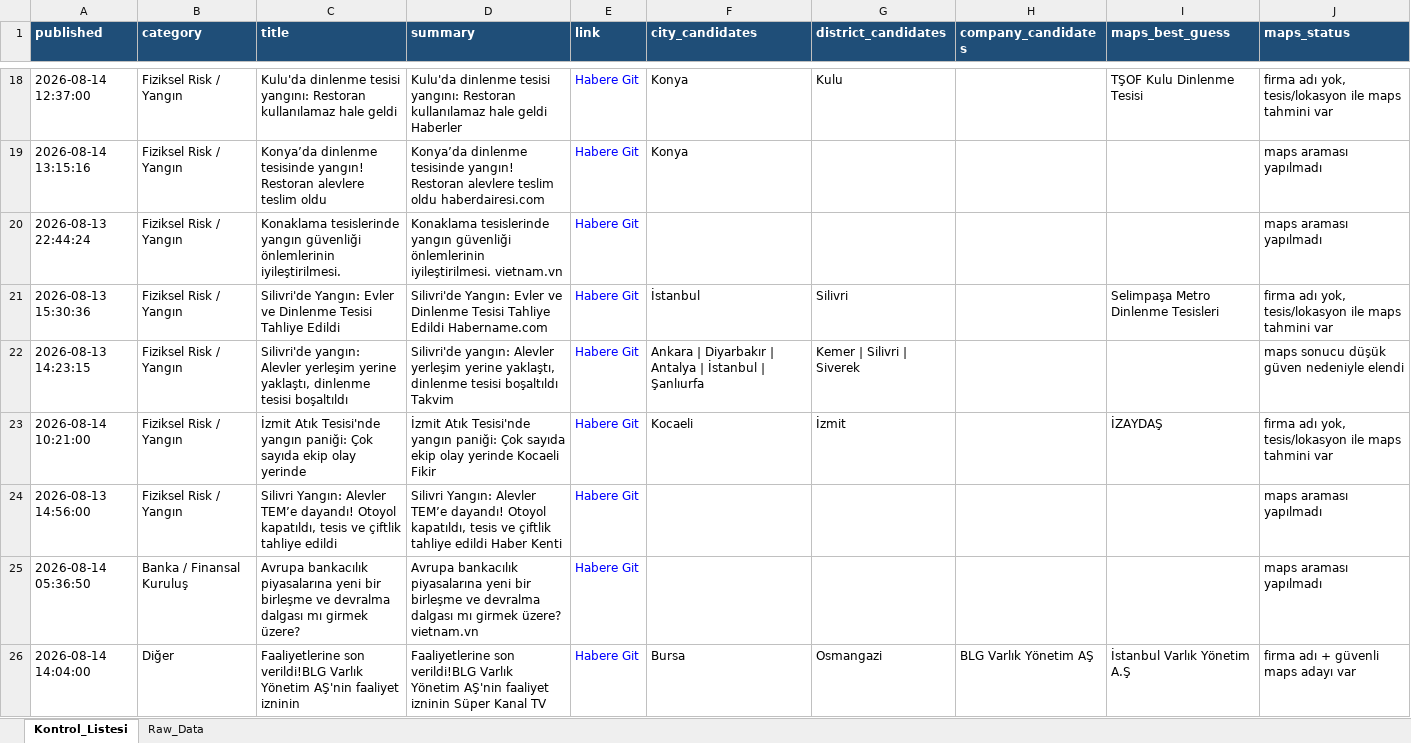
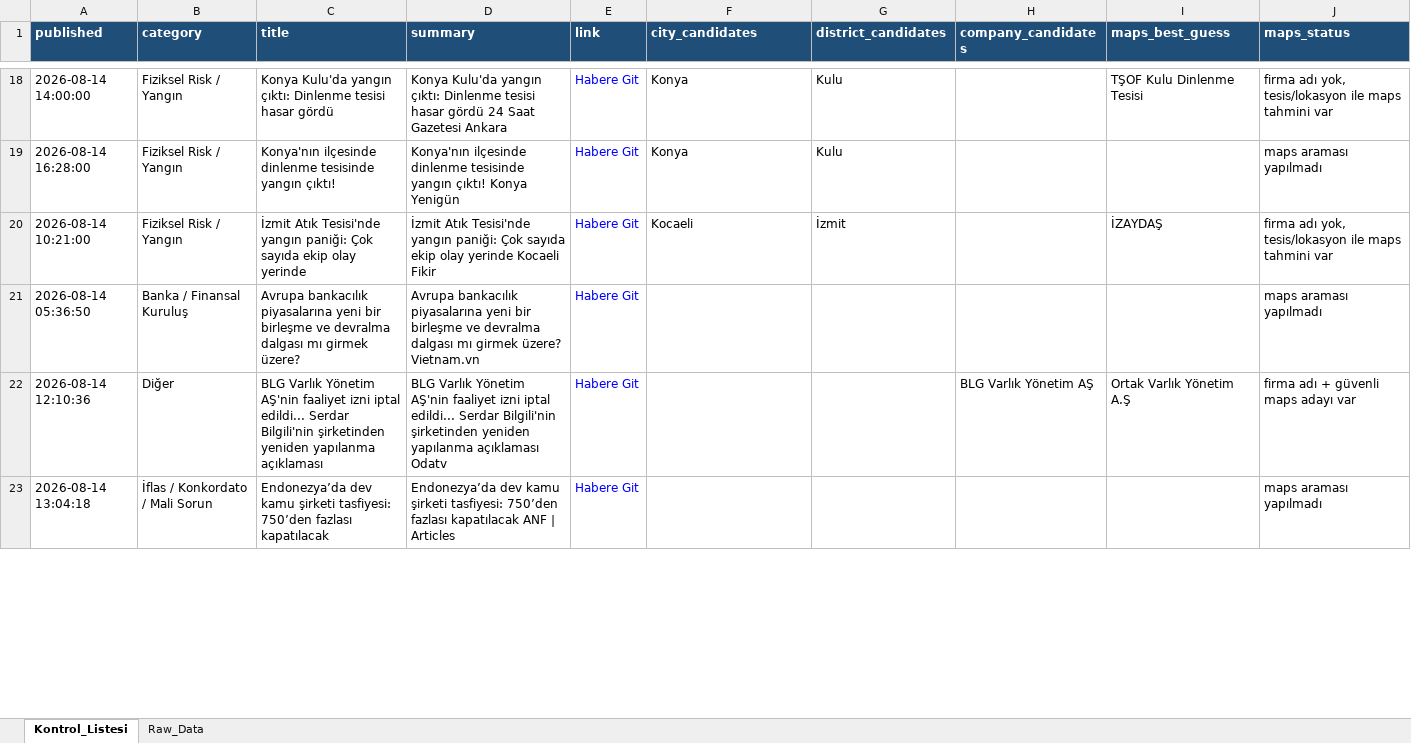
Before and after one commit to 19982109/haber-risk-monitor, an Excel workbook: data/haberler_final.xlsx, sheet Kontrol_Listesi, drawn as a sheet; only a part is shown, gaps mark what is left out; values as stored, in another font and other column widths than the file's, no borders; removed rows and columns are numbered as before the commit, all else as after; the diff covers the shown part only; the diff names each change by its address in the sheet, - before the commit and + after, or states it on an @@ line.

```diff
--- a/data/haberler_final.xlsx (sheet Kontrol_Listesi)
+++ b/data/haberler_final.xlsx (sheet Kontrol_Listesi)
-A18 (published): 2026-08-14 12:37:00
+A18 (published): 2026-08-14 14:00:00
-C18 (title): Kulu'da dinlenme tesisi yangını: Restoran kullanılamaz hale geldi
+C18 (title): Konya Kulu'da yangın çıktı: Dinlenme tesisi hasar gördü
-D18 (summary): Kulu'da dinlenme tesisi yangını: Restoran kullanılamaz hale geldi Haberler
+D18 (summary): Konya Kulu'da yangın çıktı: Dinlenme tesisi hasar gördü 24 Saat Gazetesi Ankara
-A19 (published): 2026-08-14 13:15:16
+A19 (published): 2026-08-14 16:28:00
-C19 (title): Konya’da dinlenme tesisinde yangın! Restoran alevlere teslim oldu
+C19 (title): Konya'nın ilçesinde dinlenme tesisinde yangın çıktı!
-D19 (summary): Konya’da dinlenme tesisinde yangın! Restoran alevlere teslim oldu haberdairesi.com
+D19 (summary): Konya'nın ilçesinde dinlenme tesisinde yangın çıktı! Konya Yenigün
-G19 (district_candidates): (empty)
+G19 (district_candidates): Kulu
-row 20: 2026-08-13 22:44:24 | Fiziksel Risk / Yangın | Konaklama tesislerinde yangın güvenliği önlemlerinin iyileştirilmesi. | Konaklama tesislerinde yangın güvenliği önlemlerinin iyileştirilmesi. vietnam.vn | Habere Git |  |  |  |  | maps araması yapılmadı
-row 21: 2026-08-13 15:30:36 | Fiziksel Risk / Yangın | Silivri'de Yangın: Evler ve Dinlenme Tesisi Tahliye Edildi | Silivri'de Yangın: Evler ve Dinlenme Tesisi Tahliye Edildi Habername.com | Habere Git | İstanbul | Silivri |  | Selimpaşa Metro Dinlenme Tesisleri | firma adı yok, tesis/lokasyon ile maps tahmini var
-row 22: 2026-08-13 14:23:15 | Fiziksel Risk / Yangın | Silivri'de yangın: Alevler yerleşim yerine yaklaştı, dinlenme tesisi boşaltıldı | Silivri'de yangın: Alevler yerleşim yerine yaklaştı, dinlenme tesisi boşaltıldı Takvim | Habere Git | Ankara | Diyarbakır | Antalya | İstanbul | Şanlıurfa | Kemer | Silivri | Siverek |  |  | maps sonucu düşük güven nedeniyle elendi
-row 24: 2026-08-13 14:56:00 | Fiziksel Risk / Yangın | Silivri Yangın: Alevler TEM’e dayandı! Otoyol kapatıldı, tesis ve çiftlik tahliye edildi | Silivri Yangın: Alevler TEM’e dayandı! Otoyol kapatıldı, tesis ve çiftlik tahliye edildi Haber Kenti | Habere Git |  |  |  |  | maps araması yapılmadı
-D21 (summary): …girmek üzere? vietnam.vn
+D21 (summary): …girmek üzere? Vietnam.vn
-A22 (published): 2026-08-14 14:04:00
+A22 (published): 2026-08-14 12:10:36
-C22 (title): Faaliyetlerine son verildi!BLG Varlık Yönetim AŞ'nin faaliyet izninin
+C22 (title): BLG Varlık Yönetim AŞ'nin faaliyet izni iptal edildi... Serdar Bilgili'nin şirketinden yeniden yapılanma açıklaması
-D22 (summary): Faaliyetlerine son verildi!BLG Varlık Yönetim AŞ'nin faaliyet izninin Süper Kanal TV
+D22 (summary): BLG Varlık Yönetim AŞ'nin faaliyet izni iptal edildi... Serdar Bilgili'nin şirketinden yeniden yapılanma açıklaması Odatv
-F22 (city_candidates): Bursa
+F22 (city_candidates): (empty)
-G22 (district_candidates): Osmangazi
+G22 (district_candidates): (empty)
-I22 (maps_best_guess): İstanbul Varlık Yönetim A.Ş
+I22 (maps_best_guess): Ortak Varlık Yönetim A.Ş
+row 23: 2026-08-14 13:04:18 | İflas / Konkordato / Mali Sorun | Endonezya’da dev kamu şirketi tasfiyesi: 750’den fazlası kapatılacak | Endonezya’da dev kamu şirketi tasfiyesi: 750’den fazlası kapatılacak ANF | Articles | Habere Git |  |  |  |  | maps araması yapılmadı
```
Also changed, not shown: 18 added rows, 17 removed rows, 1 moved row and 60 edited cells elsewhere in this sheet, sheet Raw_Data, 1 other file.
